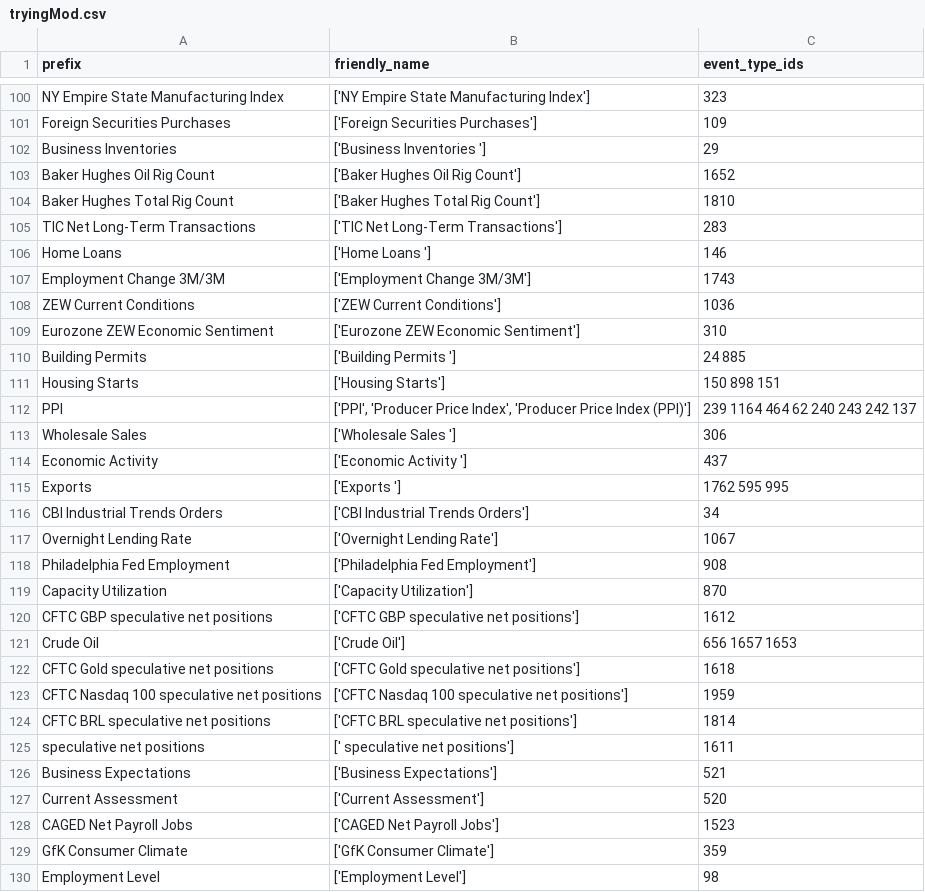
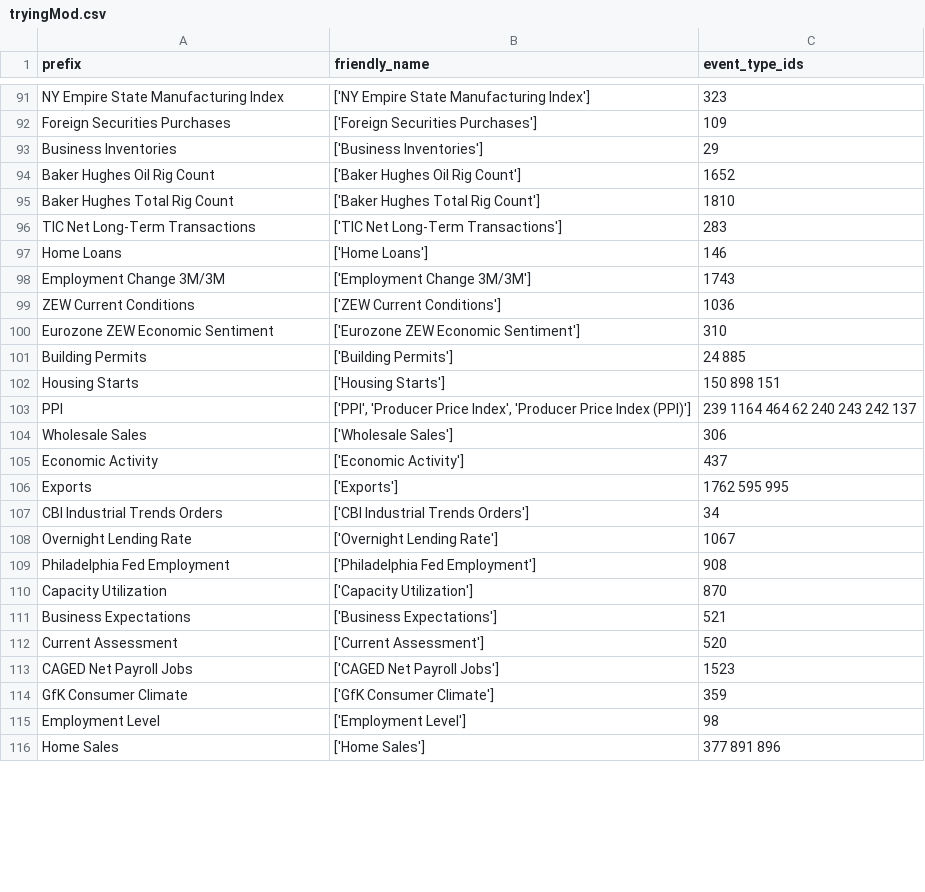
Before and after one commit to savra0923/fc_ref_table, a CSV file: tryingMod.csv, drawn as a sheet; only a part is shown, gaps mark what is left out; the shorter side is filled out with more unchanged rows; the diff covers the shown part only.

```diff
--- a/tryingMod.csv
+++ b/tryingMod.csv
@@ -101,3 +92,3 @@ NY Empire State Manufacturing Index,['NY Empire State Manufacturing Index'],323
 Foreign Securities Purchases,['Foreign Securities Purchases'],109
-Business Inventories ,['Business Inventories '],29
+Business Inventories,['Business Inventories'],29
 Baker Hughes Oil Rig Count,['Baker Hughes Oil Rig Count'],1652
@@ -105,3 +96,3 @@ Baker Hughes Total Rig Count,['Baker Hughes Total Rig Count'],1810
 TIC Net Long-Term Transactions,['TIC Net Long-Term Transactions'],283
-Home Loans ,['Home Loans '],146
+Home Loans,['Home Loans'],146
 Employment Change 3M/3M,['Employment Change 3M/3M'],1743
@@ -109,8 +100,8 @@ ZEW Current Conditions,['ZEW Current Conditions'],1036
 Eurozone ZEW Economic Sentiment,['Eurozone ZEW Economic Sentiment'],310
-Building Permits ,['Building Permits '],24 885
+Building Permits,['Building Permits'],24 885
 Housing Starts,['Housing Starts'],150 898  151
 PPI,"['PPI', 'Producer Price Index', 'Producer Price Index (PPI)']",239 1164  464  62  240  243  242  137
-Wholesale Sales ,['Wholesale Sales '],306
-Economic Activity ,['Economic Activity '],437
-Exports ,['Exports '],1762 595  995
+Wholesale Sales,['Wholesale Sales'],306
+Economic Activity,['Economic Activity'],437
+Exports,['Exports'],1762 595  995
 CBI Industrial Trends Orders,['CBI Industrial Trends Orders'],34
@@ -119,8 +110,2 @@ Philadelphia Fed Employment,['Philadelphia Fed Employment'],908
 Capacity Utilization,['Capacity Utilization'],870
-CFTC GBP speculative net positions,['CFTC GBP speculative net positions'],1612
-Crude Oil,['Crude Oil'],656 1657  1653
-CFTC Gold speculative net positions,['CFTC Gold speculative net positions'],1618
-CFTC Nasdaq 100 speculative net positions,['CFTC Nasdaq 100 speculative net positions'],1959
-CFTC BRL speculative net positions,['CFTC BRL speculative net positions'],1814
- speculative net positions,[' speculative net positions'],1611
 Business Expectations,['Business Expectations'],521
```
Also changed, not shown: 29 added rows, 17 removed rows and 26 edited cells elsewhere in this file, FullTitlesMod.csv, countries.csv, 2 other files.
